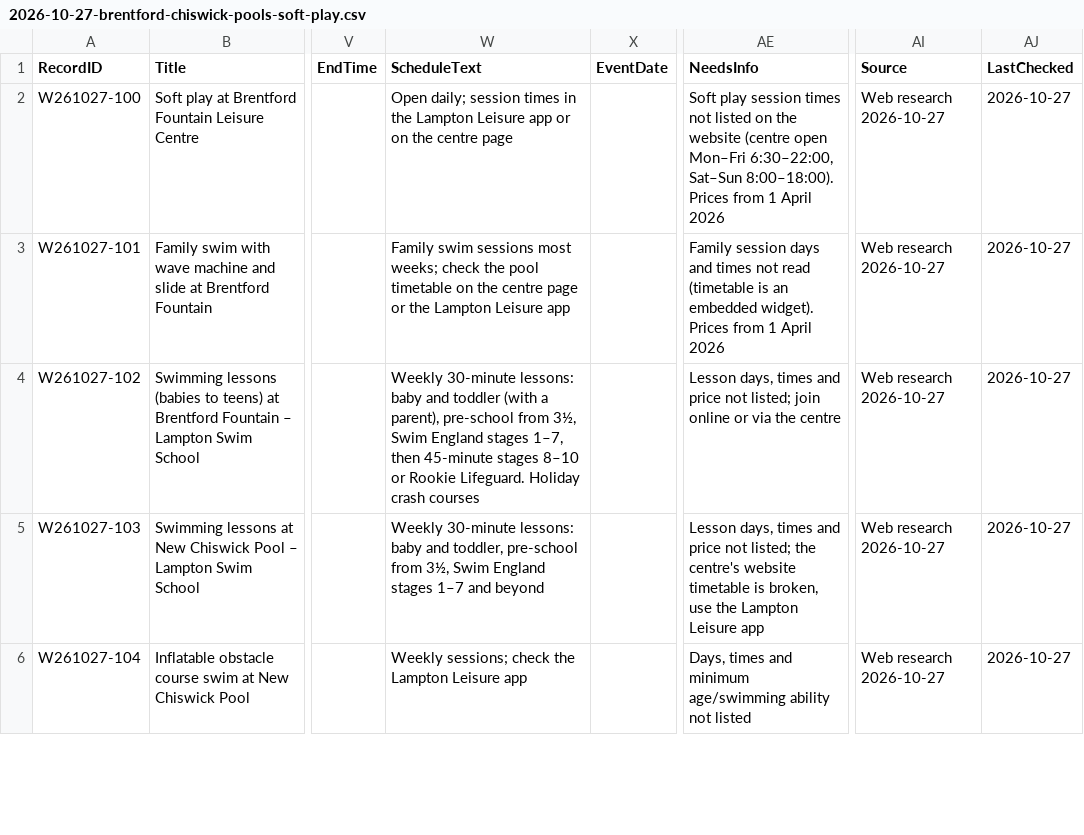
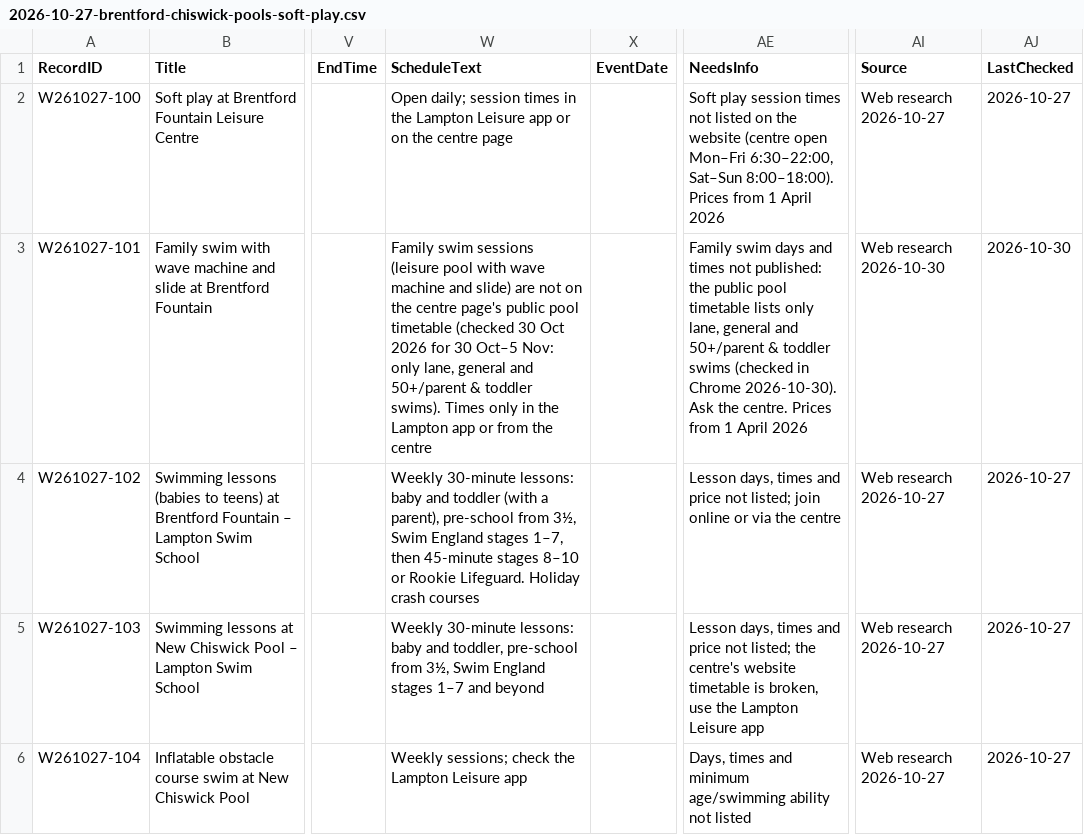
Before and after one commit to tatjanarepa-source/aroundnow-website, a CSV file: research/batches/2026-10-27-brentford-chiswick-pools-soft-play.csv, drawn as a sheet; only a part is shown, gaps mark what is left out; the diff names each change by its address in the sheet, - before the commit and + after, or states it on an @@ line.

```diff
--- a/research/batches/2026-10-27-brentford-chiswick-pools-soft-play.csv
+++ b/research/batches/2026-10-27-brentford-chiswick-pools-soft-play.csv
-W3 (ScheduleText): …swim sessions most weeks; check the pool timetable on the centre page or the Lampton Leisure app
+W3 (ScheduleText): …swim sessions (leisure pool with wave machine and slide) are not on the centre page's public pool timetable (checked 30 Oct 2026 for 30 Oct–5 Nov: only lane, general and 50+/parent & toddler swims). Times only in the Lampton app or from the centre
-AE3 (NeedsInfo): Family session days and times not read (timetable is an embedded widget). Prices from…
+AE3 (NeedsInfo): Family swim days and times not published: the public pool timetable lists only lane, general and 50+/parent & toddler swims (checked in Chrome 2026-10-30). Ask the centre. Prices from…
-AI3 (Source): Web research 2026-10-27
+AI3 (Source): Web research 2026-10-30
-AJ3 (LastChecked): 2026-10-27
+AJ3 (LastChecked): 2026-10-30
```
Also changed, not shown: 2 other files.
